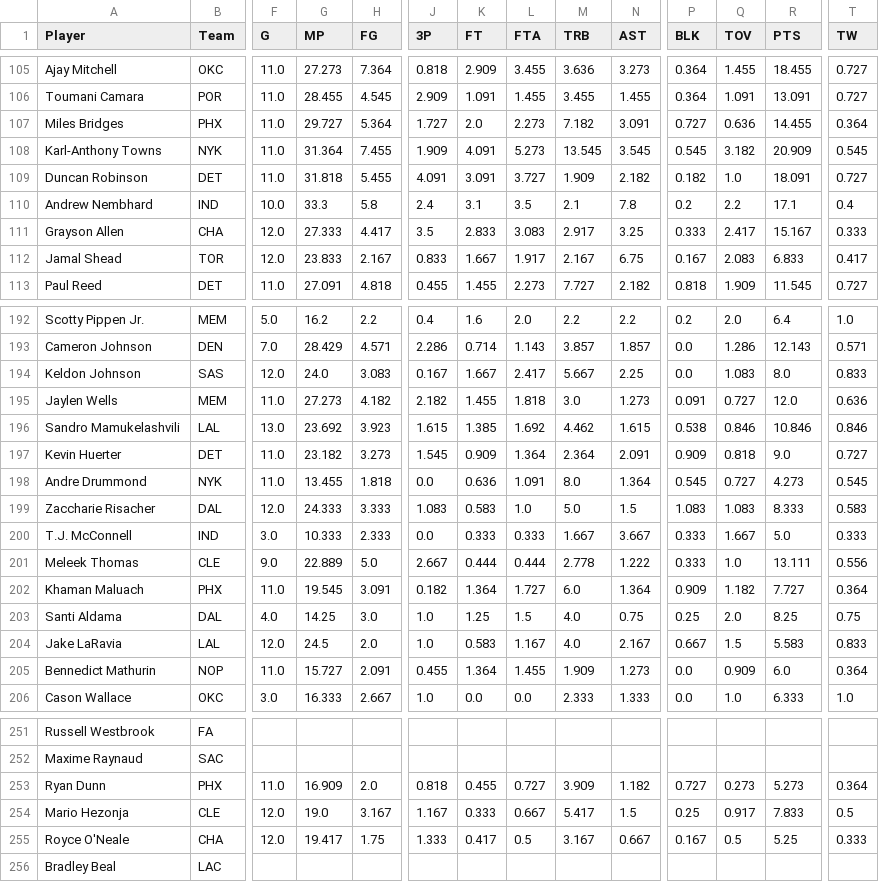
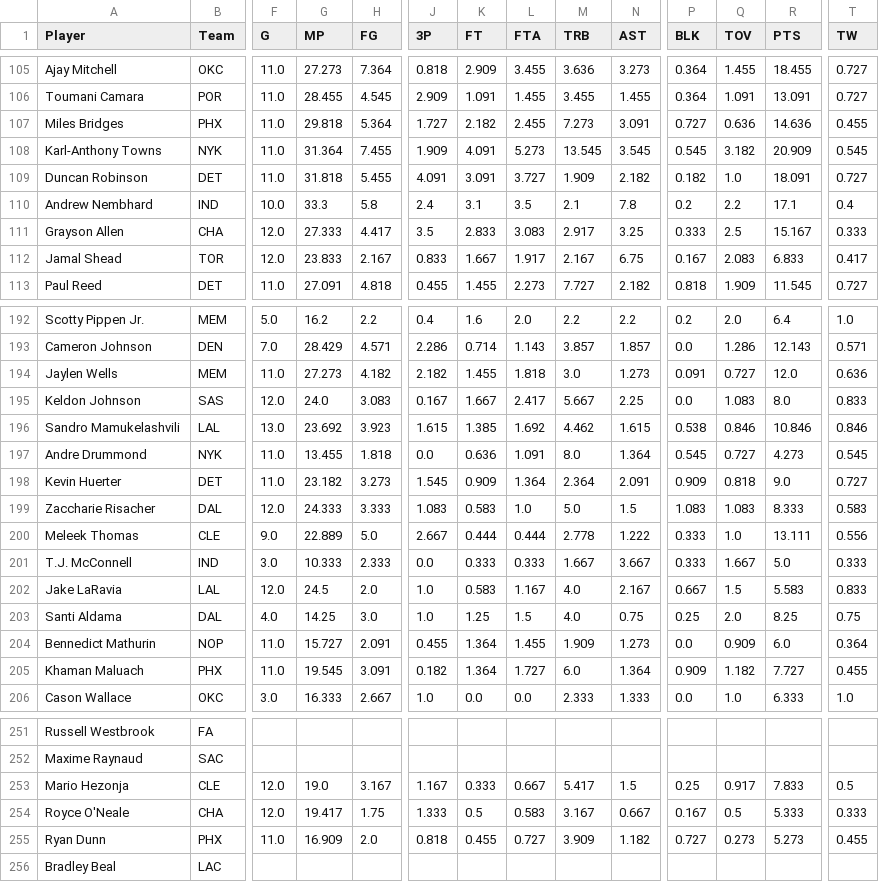
Before and after one commit to bconspicuous/hoops-board, a CSV file: ten/data/players_2027.csv, drawn as a sheet; only a part is shown, gaps mark what is left out; removed rows and columns are numbered as before the commit, all else as after; rows hold the shown columns only; the diff covers the shown part only; the diff names each change by its address in the sheet, - before the commit and + after, or states it on an @@ line.

```diff
--- a/ten/data/players_2027.csv
+++ b/ten/data/players_2027.csv
-G107 (MP): 29.727
+G107 (MP): 29.818
-K107 (FT): 2.0
+K107 (FT): 2.182
-L107 (FTA): 2.273
+L107 (FTA): 2.455
-M107 (TRB): 7.182
+M107 (TRB): 7.273
-R107 (PTS): 14.455
+R107 (PTS): 14.636
-T107 (TW): 0.364
+T107 (TW): 0.455
-Q111 (TOV): 2.417
+Q111 (TOV): 2.5
@@ row 195 moved to row 194: Jaylen Wells @@
@@ row 198 moved to row 197: Andre Drummond @@
@@ row 201 moved to row 200: Meleek Thomas @@
-row 202: Khaman Maluach | PHX | 11.0 | 19.545 | 3.091 | 0.182 | 1.364 | 1.727 | 6.0 | 1.364 | 0.909 | 1.182 | 7.727 | 0.364
@@ row 204 moved to row 202: Jake LaRavia @@
+row 205: Khaman Maluach | PHX | 11.0 | 19.545 | 3.091 | 0.182 | 1.364 | 1.727 | 6.0 | 1.364 | 0.909 | 1.182 | 7.727 | 0.455
-row 253: Ryan Dunn | PHX | 11.0 | 16.909 | 2.0 | 0.818 | 0.455 | 0.727 | 3.909 | 1.182 | 0.727 | 0.273 | 5.273 | 0.364
-K254 (FT): 0.417
+K254 (FT): 0.5
-L254 (FTA): 0.5
+L254 (FTA): 0.583
-R254 (PTS): 5.25
+R254 (PTS): 5.333
+row 255: Ryan Dunn | PHX | 11.0 | 16.909 | 2.0 | 0.818 | 0.455 | 0.727 | 3.909 | 1.182 | 0.727 | 0.273 | 5.273 | 0.455
```
Also changed, not shown: 1 added row, 1 removed row, 14 moved rows and 23 edited cells elsewhere in this file, ten/data/players_splits.csv, 11 other files.
